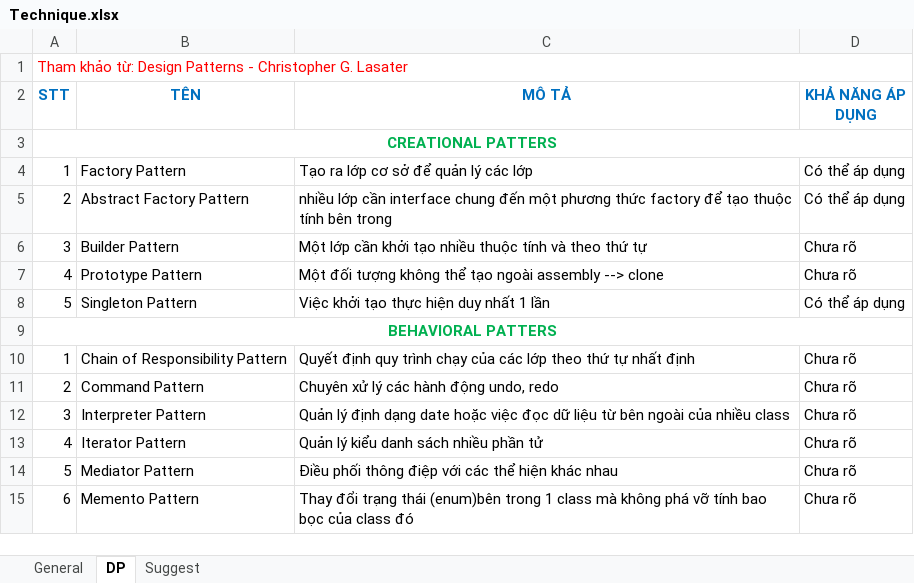
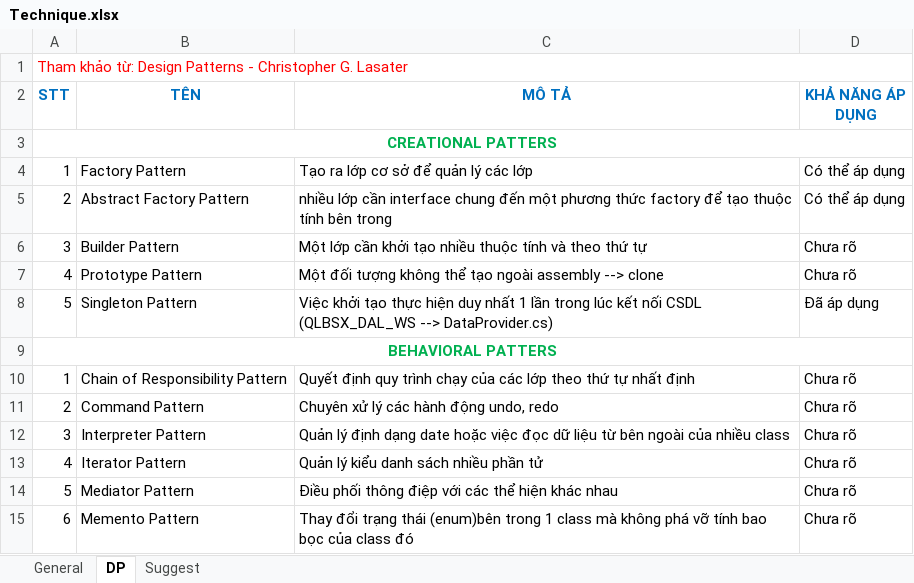
Before and after one commit to hoangduit/kientrucpm, an Excel workbook: Technique.xlsx, sheet DP, drawn as a sheet; only a part is shown; values as stored, in another font and other column widths than the file's, no borders; conditional formats not drawn; the diff names each change by its address in the sheet, - before the commit and + after, or states it on an @@ line.

```diff
--- a/Technique.xlsx (sheet DP)
+++ b/Technique.xlsx (sheet DP)
-C8 (MÔ TẢ): …1 lần
+C8 (MÔ TẢ): …1 lần trong lúc kết nối CSDL (QLBSX_DAL_WS --> DataProvider.cs)
-D8 (KHẢ NĂNG ÁP DỤNG): Có thể áp dụng
+D8 (KHẢ NĂNG ÁP DỤNG): Đã áp dụng
```
Also changed, not shown: sheet General, 24 other files.
